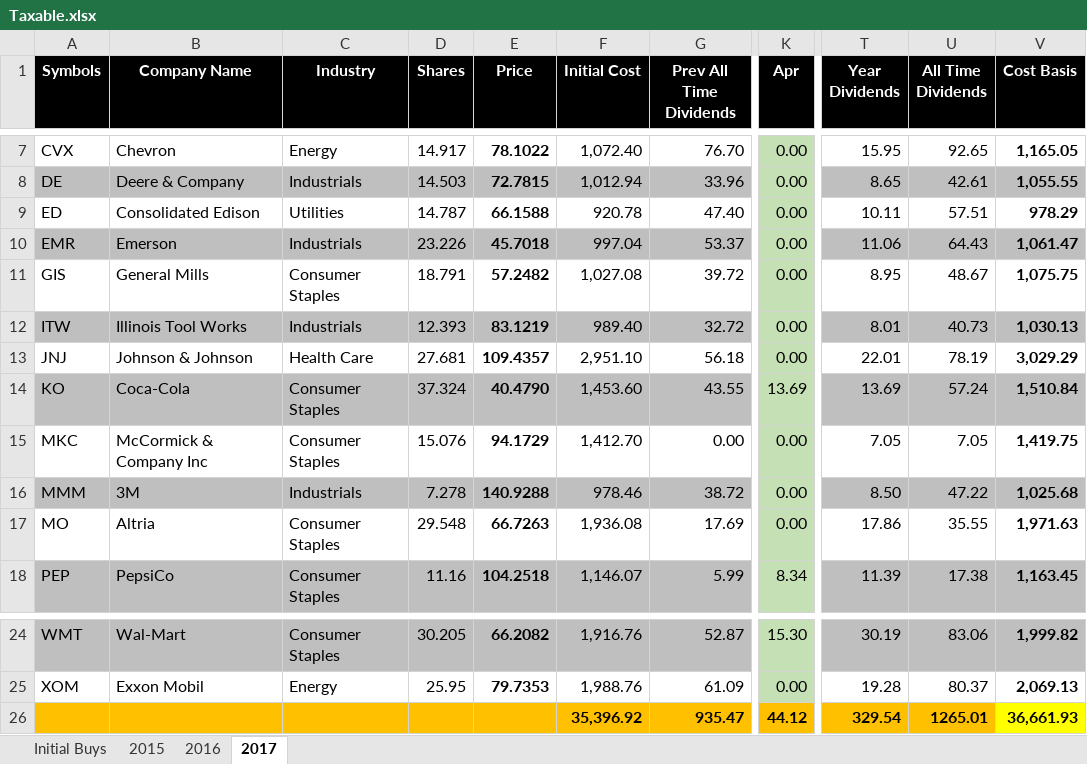
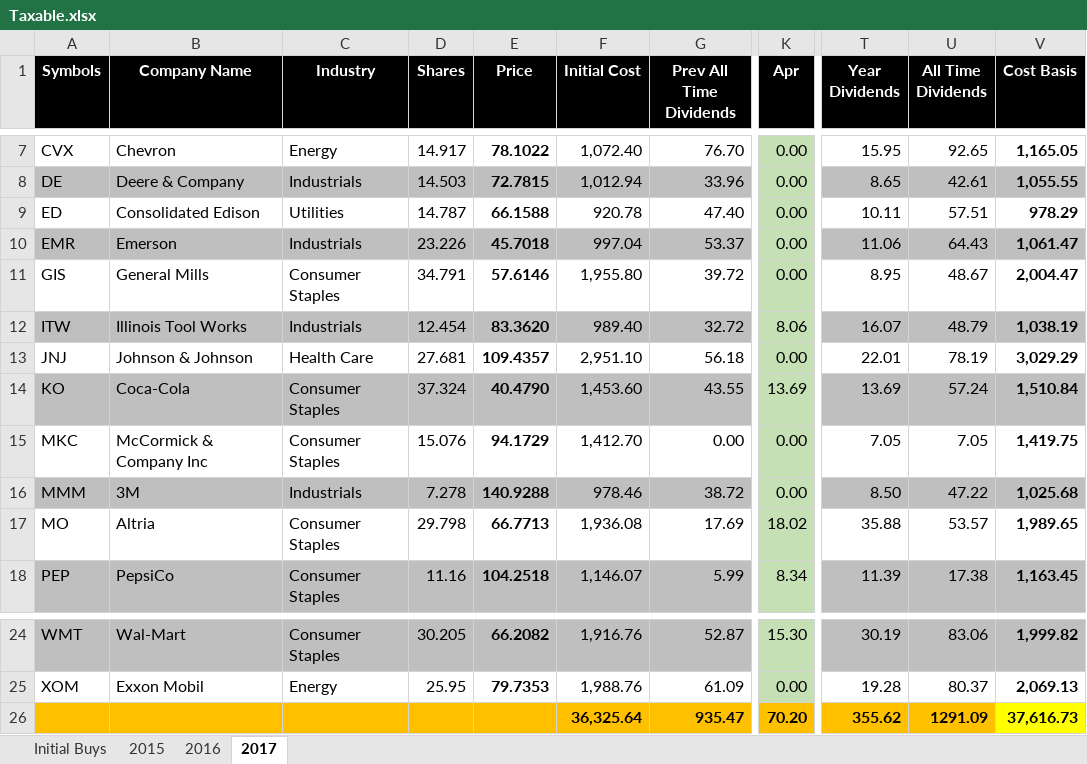
Before and after one commit to eplugplay/DividendLibertyCommercial, an Excel workbook: DividendLiberty/Taxable.xlsx, sheet 2017, drawn as a sheet; only a part is shown, gaps mark what is left out; values as stored, in another font and other column widths than the file's, no borders; the diff names each change by its address in the sheet, - before the commit and + after, or states it on an @@ line.

```diff
--- a/DividendLiberty/Taxable.xlsx (sheet 2017)
+++ b/DividendLiberty/Taxable.xlsx (sheet 2017)
-D11 (Shares): 18.791
+D11 (Shares): 34.791
-E11 (Price): 57.2482
+E11 (Price): 57.6146
-F11 (Initial Cost): 1,027.08
+F11 (Initial Cost): 1,955.80
-V11 (Cost Basis): 1,075.75
+V11 (Cost Basis): 2,004.47
-D12 (Shares): 12.393
+D12 (Shares): 12.454
-E12 (Price): 83.1219
+E12 (Price): 83.3620
-K12 (Apr): 0.00
+K12 (Apr): 8.06
-T12 (Year Dividends): 8.01
+T12 (Year Dividends): 16.07
-U12 (All Time Dividends): 40.73
+U12 (All Time Dividends): 48.79
-V12 (Cost Basis): 1,030.13
+V12 (Cost Basis): 1,038.19
-D17 (Shares): 29.548
+D17 (Shares): 29.798
-E17 (Price): 66.7263
+E17 (Price): 66.7713
-K17 (Apr): 0.00
+K17 (Apr): 18.02
-T17 (Year Dividends): 17.86
+T17 (Year Dividends): 35.88
-U17 (All Time Dividends): 35.55
+U17 (All Time Dividends): 53.57
-V17 (Cost Basis): 1,971.63
+V17 (Cost Basis): 1,989.65
-F26 (Initial Cost): 35,396.92
+F26 (Initial Cost): 36,325.64
-K26 (Apr): 44.12
+K26 (Apr): 70.20
-T26 (Year Dividends): 329.54
+T26 (Year Dividends): 355.62
-U26 (All Time Dividends): 1265.01
+U26 (All Time Dividends): 1291.09
-V26 (Cost Basis): 36,661.93
+V26 (Cost Basis): 37,616.73
```
Also changed, not shown: sheet Initial Buys, DividendLiberty/Dividend Calculation.xlsx, DividendLiberty/Suzie's IRA.xlsx, 4 other files.
